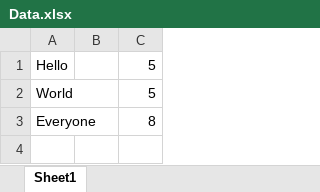
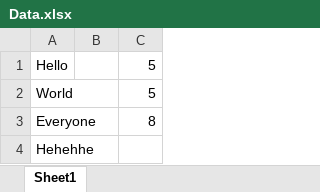
Before and after one commit to ErinRuslan/testKim, an Excel workbook: Data.xlsx, sheet Sheet1, drawn as a sheet; values as stored, in another font and other column widths than the file's, no borders; the diff names each change by its address in the sheet, - before the commit and + after, or states it on an @@ line.

Commit message:
Added "hehe"

```diff
--- a/Data.xlsx (sheet Sheet1)
+++ b/Data.xlsx (sheet Sheet1)
+row 4: Hehehhe
```
